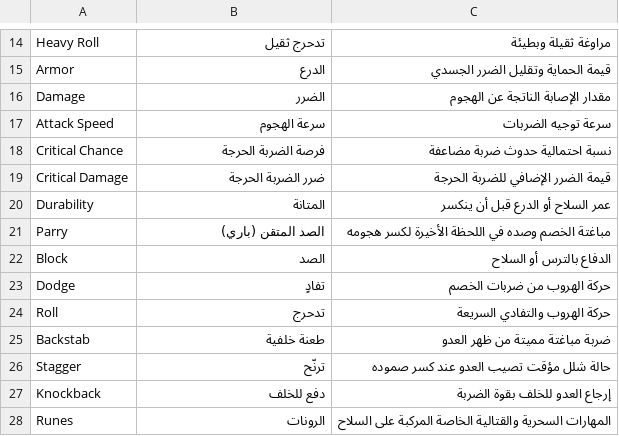
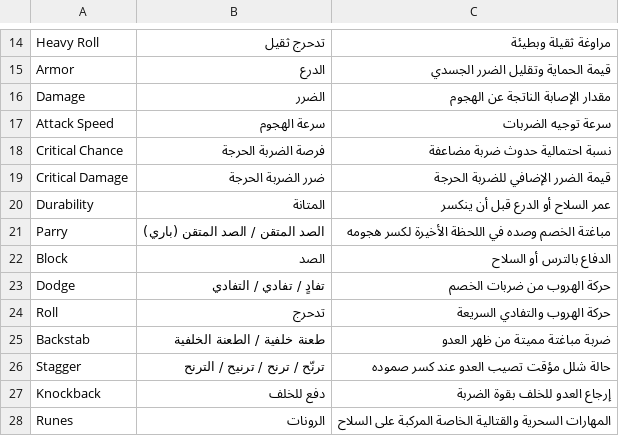
Before and after one commit to 2Pz/NoRestForTheWicked-Arabic, a CSV file: glossaries/05_stats_and_combat.csv, drawn as a sheet; only a part is shown, gaps mark what is left out.

```diff
--- a/glossaries/05_stats_and_combat.csv
+++ b/glossaries/05_stats_and_combat.csv
@@ -20,8 +20,8 @@ Critical Damage,ضرر الضربة الحرجة,قيمة الضرر الإضا
 Durability,المتانة,عمر السلاح أو الدرع قبل أن ينكسر
-Parry,الصد المتقن (باري),مباغتة الخصم وصده في اللحظة الأخيرة لكسر هجومه
+Parry,الصد المتقن / الصد المتقن (باري),مباغتة الخصم وصده في اللحظة الأخيرة لكسر هجومه
 Block,الصد,الدفاع بالترس أو السلاح
-Dodge,تفادٍ,حركة الهروب من ضربات الخصم
+Dodge,تفادٍ / تفادي / التفادي,حركة الهروب من ضربات الخصم
 Roll,تدحرج,حركة الهروب والتفادي السريعة
-Backstab,طعنة خلفية,ضربة مباغتة مميتة من ظهر العدو
-Stagger,ترنّح,حالة شلل مؤقت تصيب العدو عند كسر صموده
+Backstab,طعنة خلفية / الطعنة الخلفية,ضربة مباغتة مميتة من ظهر العدو
+Stagger,ترنّح / ترنح / ترنيح / الترنح,حالة شلل مؤقت تصيب العدو عند كسر صموده
 Knockback,دفع للخلف,إرجاع العدو للخلف بقوة الضربة
```
Also changed, not shown: glossaries/00_all_glossary_terms.csv, glossaries/06_items_and_crafting.csv, 3 other files.
